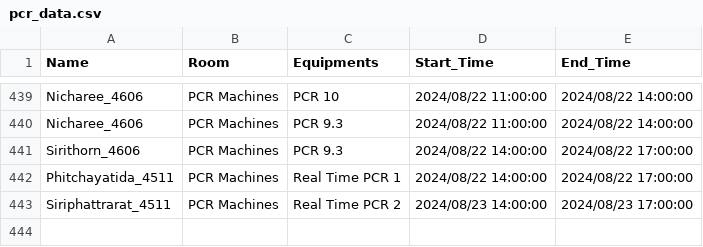
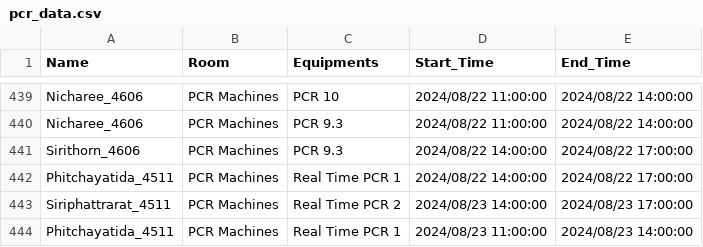
Before and after one commit to dhruv0767/Lab-Equipments_Reservation, a CSV file: pcr_data.csv, drawn as a sheet; only a part is shown, gaps mark what is left out.

Commit message:
Update pcr_data.csv

```diff
--- a/pcr_data.csv
+++ b/pcr_data.csv
@@ -443 +443,2 @@ Phitchayatida_4511,PCR Machines,Real Time PCR 1,2024/08/22 14:00:00,2024/08/22 1
 Siriphattrarat_4511,PCR Machines,Real Time PCR 2,2024/08/23 14:00:00,2024/08/23 17:00:00
+Phitchayatida_4511,PCR Machines,Real Time PCR 1,2024/08/23 11:00:00,2024/08/23 14:00:00
```
